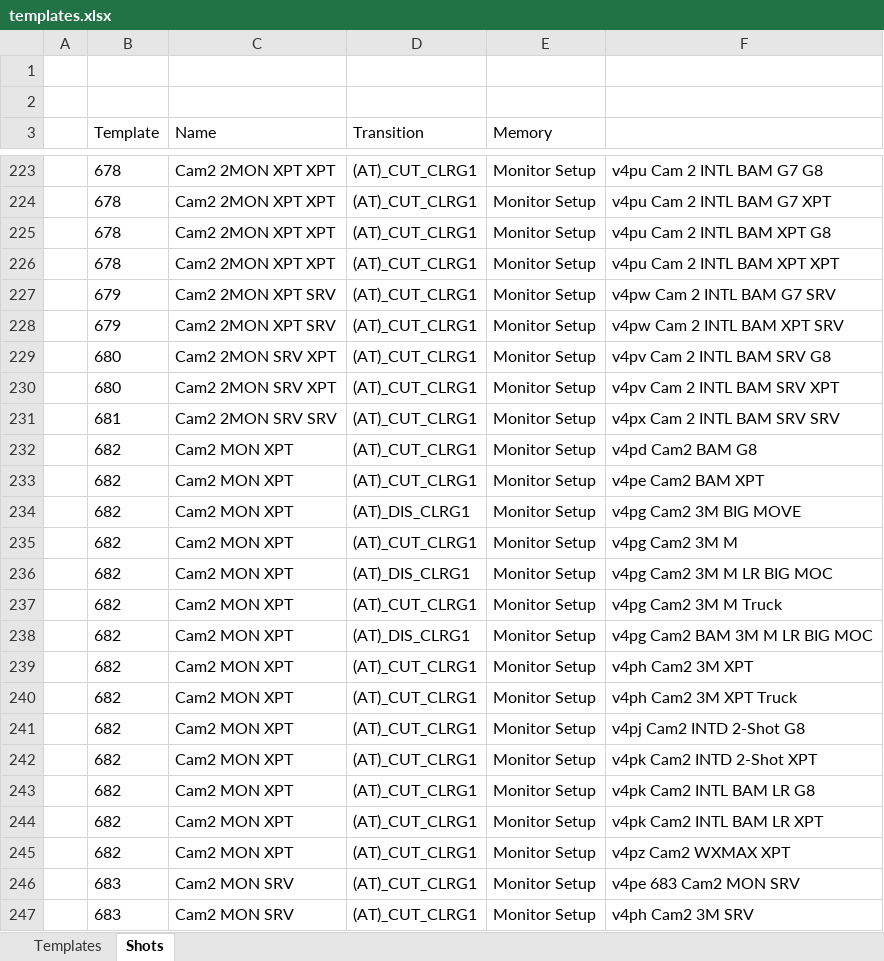
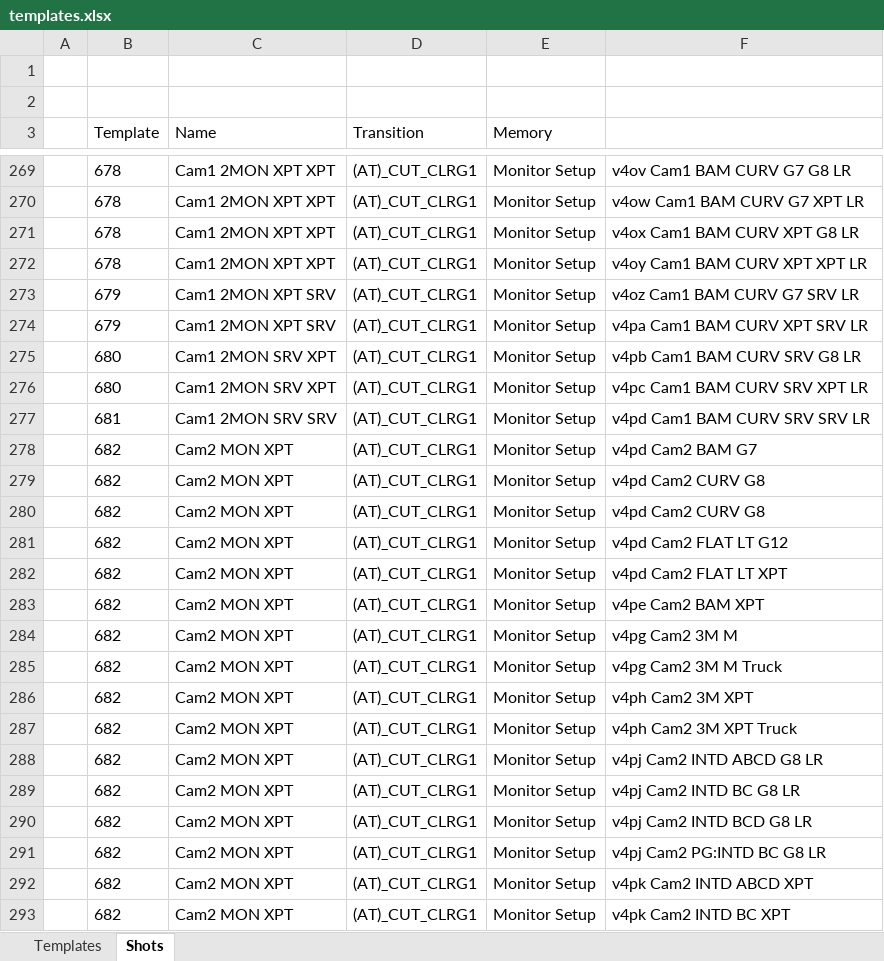
Before and after one commit to kstoneburner/KGO_Projects, an Excel workbook: od_pull/templates.xlsx, sheet Shots, drawn as a sheet; only a part is shown, gaps mark what is left out; the shorter side is filled out with more unchanged rows; values as stored, in another font and other column widths than the file's, no borders; removed rows and columns are numbered as before the commit, all else as after; the diff covers the shown part only; the diff names each change by its address in the sheet, - before the commit and + after, or states it on an @@ line.

```diff
--- a/od_pull/templates.xlsx (sheet Shots)
+++ b/od_pull/templates.xlsx (sheet Shots)
-C269:C272 (Name): Cam2 2MON XPT XPT
+C269:C272 (Name): Cam1 2MON XPT XPT
-F269: v4pu Cam 2 INTL BAM G7 G8
+F269: v4ov Cam1 BAM CURV G7 G8 LR
-F270: v4pu Cam 2 INTL BAM G7 XPT
+F270: v4ow Cam1 BAM CURV G7 XPT LR
-F271: v4pu Cam 2 INTL BAM XPT G8
+F271: v4ox Cam1 BAM CURV XPT G8 LR
-F272: v4pu Cam 2 INTL BAM XPT XPT
+F272: v4oy Cam1 BAM CURV XPT XPT LR
-C273:C274 (Name): Cam2 2MON XPT SRV
+C273:C274 (Name): Cam1 2MON XPT SRV
-F273: v4pw Cam 2 INTL BAM G7 SRV
+F273: v4oz Cam1 BAM CURV G7 SRV LR
-F274: v4pw Cam 2 INTL BAM XPT SRV
+F274: v4pa Cam1 BAM CURV XPT SRV LR
-C275:C276 (Name): Cam2 2MON SRV XPT
+C275:C276 (Name): Cam1 2MON SRV XPT
-F275: v4pv Cam 2 INTL BAM SRV G8
+F275: v4pb Cam1 BAM CURV SRV G8 LR
-F276: v4pv Cam 2 INTL BAM SRV XPT
+F276: v4pc Cam1 BAM CURV SRV XPT LR
-C277 (Name): Cam2 2MON SRV SRV
+C277 (Name): Cam1 2MON SRV SRV
-F277: v4px Cam 2 INTL BAM SRV SRV
+F277: v4pd Cam1 BAM CURV SRV SRV LR
-F278: v4pd Cam2 BAM G8
+F278: v4pd Cam2 BAM G7
+row 279:  | 682 | Cam2 MON XPT | (AT)_CUT_CLRG1 | Monitor Setup | v4pd Cam2 CURV G8
+row 280:  | 682 | Cam2 MON XPT | (AT)_CUT_CLRG1 | Monitor Setup | v4pd Cam2 CURV G8
+row 281:  | 682 | Cam2 MON XPT | (AT)_CUT_CLRG1 | Monitor Setup | v4pd Cam2 FLAT LT G12
+row 282:  | 682 | Cam2 MON XPT | (AT)_CUT_CLRG1 | Monitor Setup | v4pd Cam2 FLAT LT XPT
-row 234:  | 682 | Cam2 MON XPT | (AT)_DIS_CLRG1 | Monitor Setup | v4pg Cam2 3M BIG MOVE
-row 236:  | 682 | Cam2 MON XPT | (AT)_DIS_CLRG1 | Monitor Setup | v4pg Cam2 3M M LR BIG MOC
-row 238:  | 682 | Cam2 MON XPT | (AT)_DIS_CLRG1 | Monitor Setup | v4pg Cam2 BAM 3M M LR BIG MOC
-F288: v4pj Cam2 INTD 2-Shot G8
+F288: v4pj Cam2 INTD ABCD G8 LR
-F289: v4pk Cam2 INTD 2-Shot XPT
+F289: v4pj Cam2 INTD BC G8 LR
-F290: v4pk Cam2 INTL BAM LR G8
+F290: v4pj Cam2 INTD BCD G8 LR
+row 291:  | 682 | Cam2 MON XPT | (AT)_CUT_CLRG1 | Monitor Setup | v4pj Cam2 PG:INTD BC G8 LR
-F292: v4pk Cam2 INTL BAM LR XPT
+F292: v4pk Cam2 INTD ABCD XPT
-F293: v4pz Cam2 WXMAX XPT
+F293: v4pk Cam2 INTD BC XPT
```
Also changed, not shown: 153 added rows, 26 removed rows and 113 edited cells elsewhere in this sheet, sheet Templates, 10 other files.
